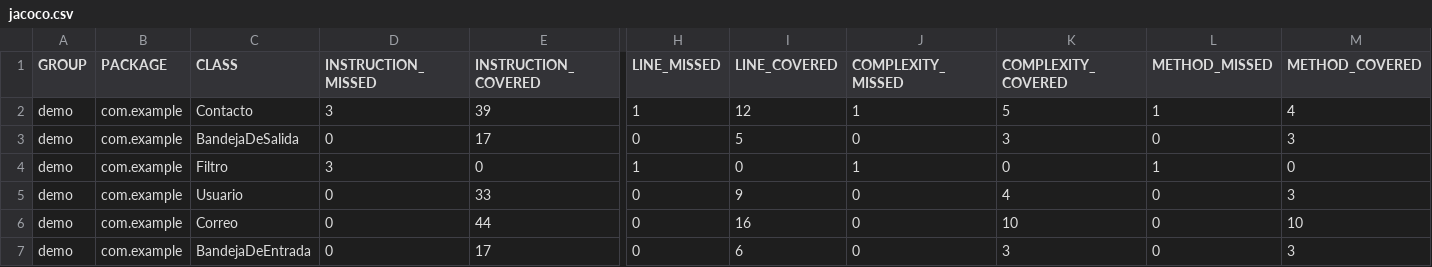
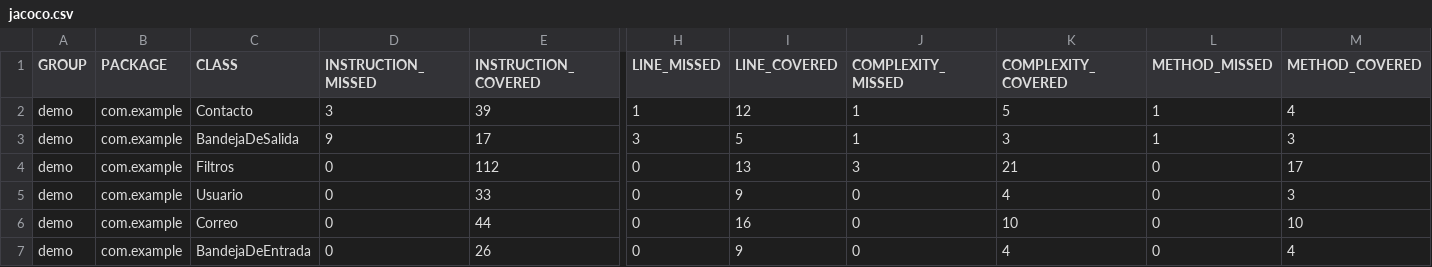
Before and after one commit to NicoMedula/Gestor_de_emails_JAVA_OOP, a CSV file: target/site/jacoco/jacoco.csv, drawn as a sheet; only a part is shown, gaps mark what is left out; removed rows and columns are numbered as before the commit, all else as after; rows hold the shown columns only; the diff names each change by its address in the sheet, - before the commit and + after, or states it on an @@ line.

```diff
--- a/target/site/jacoco/jacoco.csv
+++ b/target/site/jacoco/jacoco.csv
-D3 (INSTRUCTION_MISSED): 0
+D3 (INSTRUCTION_MISSED): 9
-H3 (LINE_MISSED): 0
+H3 (LINE_MISSED): 3
-J3 (COMPLEXITY_MISSED): 0
+J3 (COMPLEXITY_MISSED): 1
-L3 (METHOD_MISSED): 0
+L3 (METHOD_MISSED): 1
-row 4: demo | com.example | Filtro | 3 | 0 | 1 | 0 | 1 | 0 | 1 | 0
+row 4: demo | com.example | Filtros | 0 | 112 | 0 | 13 | 3 | 21 | 0 | 17
-E7 (INSTRUCTION_COVERED): 17
+E7 (INSTRUCTION_COVERED): 26
-I7 (LINE_COVERED): 6
+I7 (LINE_COVERED): 9
-K7 (COMPLEXITY_COVERED): 3
+K7 (COMPLEXITY_COVERED): 4
-M7 (METHOD_COVERED): 3
+M7 (METHOD_COVERED): 4
```
Also changed, not shown: 30 other files.
